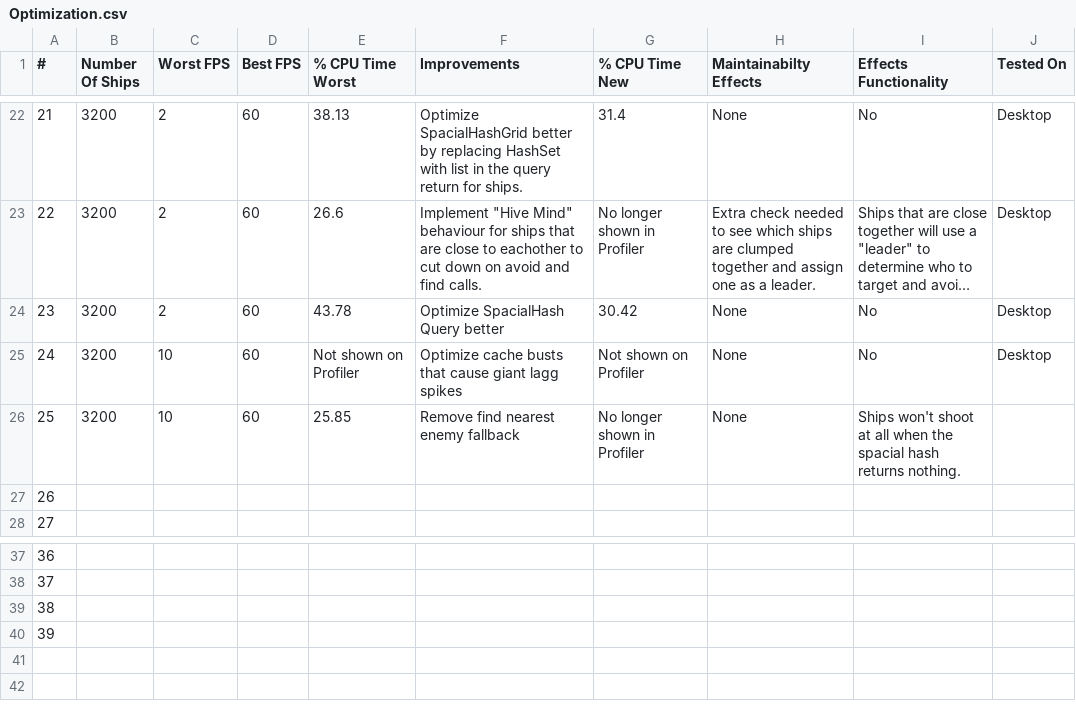
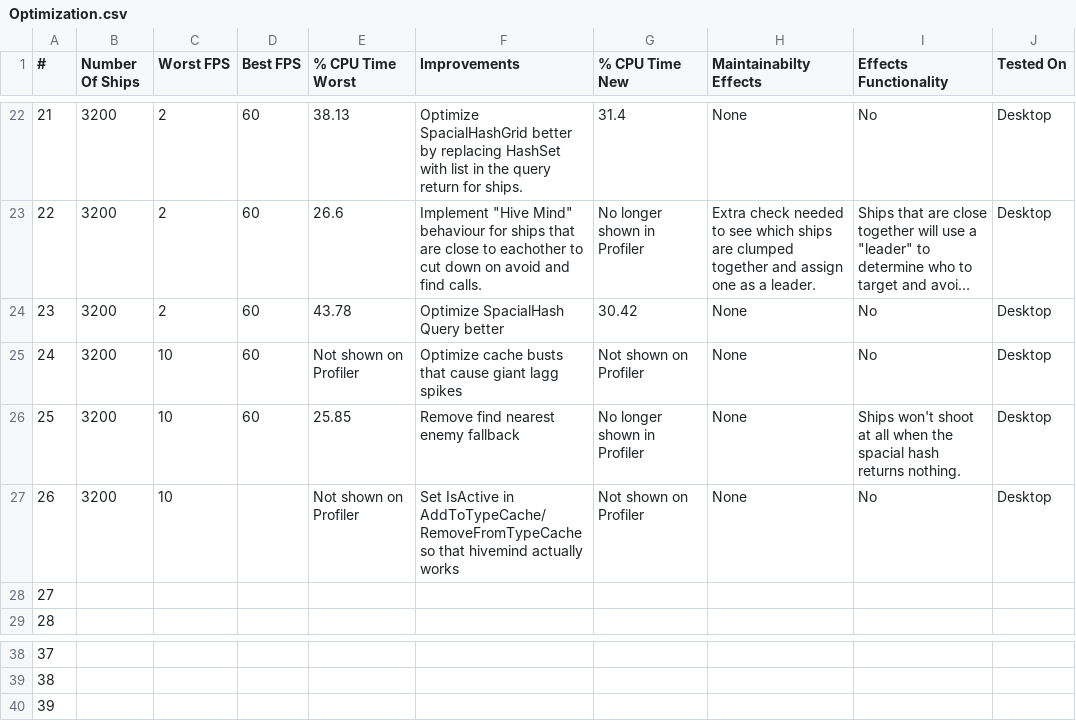
Before and after one commit to Foxxite/GameDevSamples, a CSV file: Samples/8. Optimization/Optimization.csv, drawn as a sheet; only a part is shown, gaps mark what is left out; long unchanged cells end in …; removed rows and columns are numbered as before the commit, all else as after; the diff names each change by its address in the sheet, - before the commit and + after, or states it on an @@ line.

```diff
--- a/Samples/8. Optimization/Optimization.csv
+++ b/Samples/8. Optimization/Optimization.csv
-J26 (Tested On): (empty)
+J26 (Tested On): Desktop
+row 27: 26 | 3200 | 10 |  | Not shown on Profiler | Set IsActive in AddToTypeCache/RemoveFromTypeCache so that hivemind actually works | Not shown on Profiler | None | No | Desktop
@@ column A (#) renumbered between rows 28 and 40 @@
-row 40: 39
```
Also changed, not shown: 2 other files.
